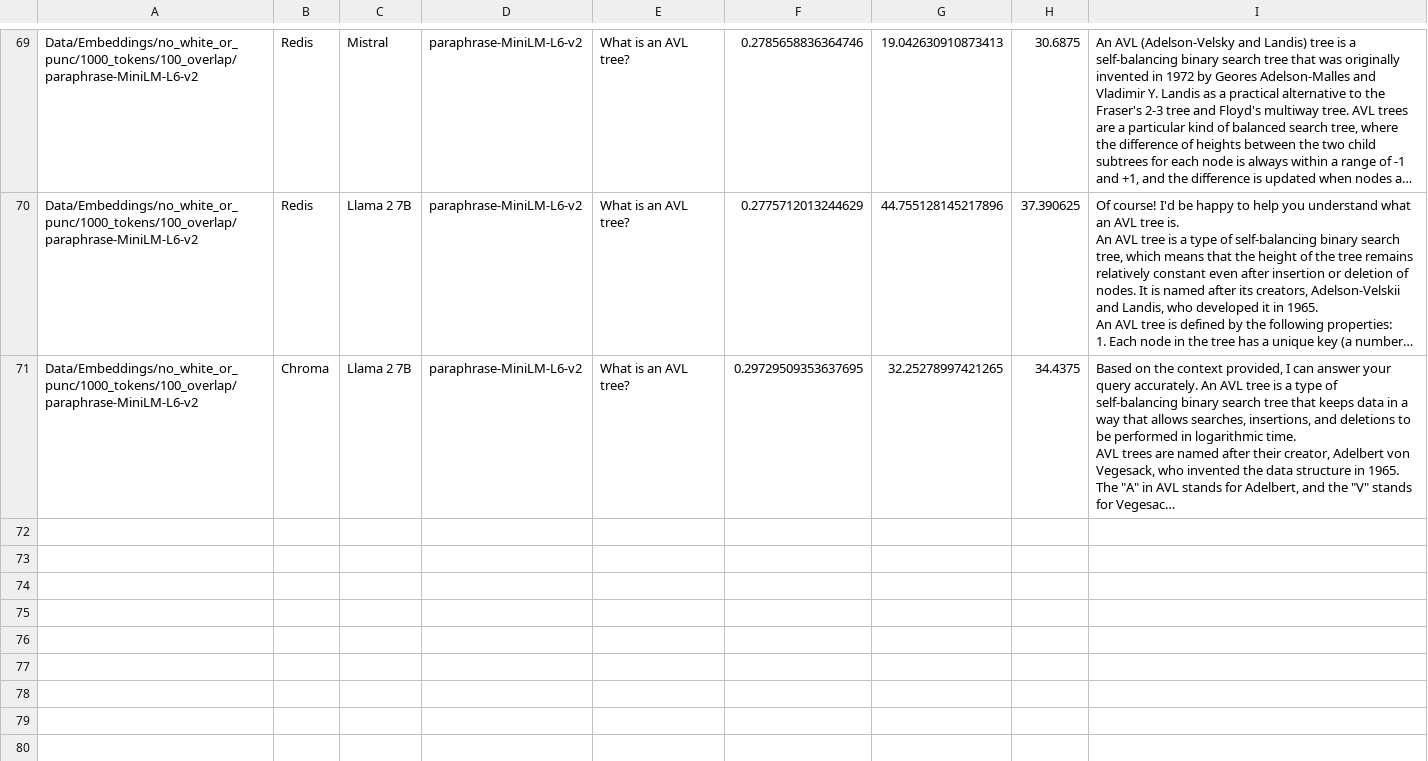
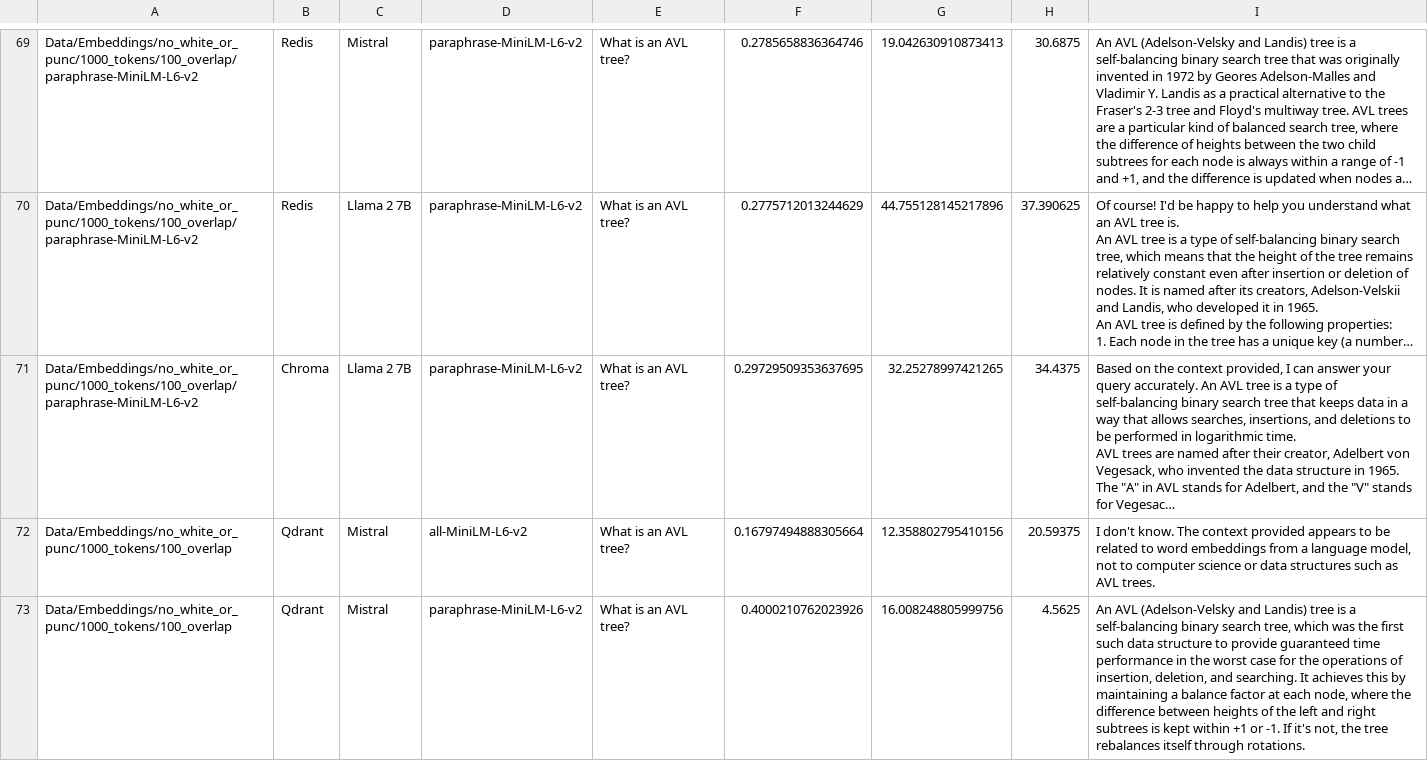
Before and after one commit to Shreypatel2224/Retrieval-Augmented-Generation-Project, a CSV file: performance_metrics.csv, drawn as a sheet; only a part is shown, gaps mark what is left out; long unchanged cells end in …; the diff covers the shown part only; the diff names each change by its address in the sheet, - before the commit and + after, or states it on an @@ line.

Commit message:
qdrant change

```diff
--- a/performance_metrics.csv
+++ b/performance_metrics.csv
+row 72: Data/Embeddings/no_white_or_punc/1000_tokens/100_overlap | Qdrant | Mistral | all-MiniLM-L6-v2 | What is an AVL tree? | 0.16797494888305664 | 12.358802795410156 | 20.59375 | I don't know. The context provided appears to be related to word embeddings from a language model, not to computer science or data structures such as AVL trees.
+row 73: Data/Embeddings/no_white_or_punc/1000_tokens/100_overlap | Qdrant | Mistral | paraphrase-MiniLM-L6-v2 | What is an AVL tree? | 0.4000210762023926 | 16.008248805999756 | 4.5625 | An AVL (Adelson-Velsky and Landis) tree is a self-balancing binary search tree, which was the first such data structure to provide guaranteed time performance in the worst case for the operations of insertion, deletion, and searching. It achieves this by maintaining a balance factor at each node, where the difference between heights of the left and right subtrees is kept within +1 or -1. If it's not, the tree rebalances itself through rotations.
```
Also changed, not shown: 3 added rows elsewhere in this file, 2 other files.
